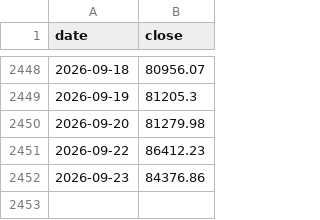
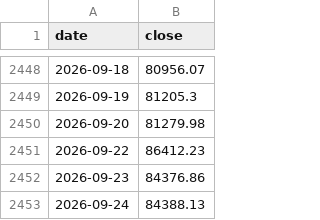
Before and after one commit to theremjak/data, a CSV file: bitcoin_daily_prices.csv, drawn as a sheet; only a part is shown, gaps mark what is left out.

```diff
--- a/bitcoin_daily_prices.csv
+++ b/bitcoin_daily_prices.csv
@@ -2452 +2452,2 @@ date,close
 2026-09-23,84376.86
+2026-09-24,84388.13
```
Also changed, not shown: bitcoin_lstm_forecast_data.csv, 2 other files.
